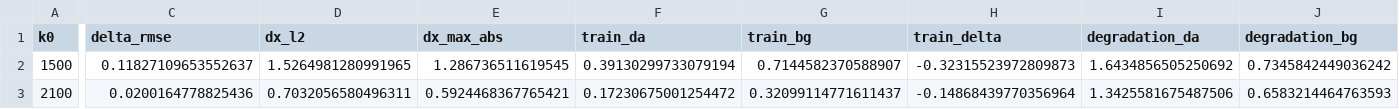
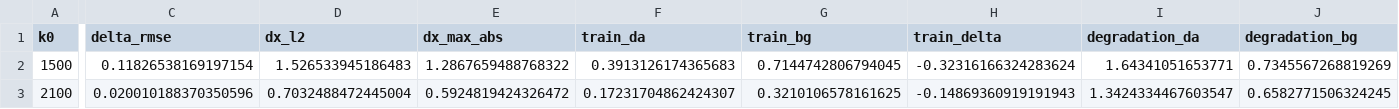
Before and after one commit to gonos2k/ADroad, a CSV file: reports/forecast_da_regimes.csv, drawn as a sheet; only a part is shown, gaps mark what is left out; the diff covers the shown part only; the diff names each change by its address in the sheet, - before the commit and + after, or states it on an @@ line.

Commit message:
analysis(forecast-da): regime separator를 ex-ante forcing / post-hoc obs / DA-response 3그룹으로 분리 + 불안정성 경고 + 완화된 해석. win group은 평균적으로 더 춥고 일사 큰 쪽으로 치우치나 N=4 hypothesis-only

```diff
--- a/reports/forecast_da_regimes.csv
+++ b/reports/forecast_da_regimes.csv
-C2 (delta_rmse): 0.11827109653552637
+C2 (delta_rmse): 0.11826538169197154
-D2 (dx_l2): 1.5264981280991965
+D2 (dx_l2): 1.526533945186483
-E2 (dx_max_abs): 1.286736511619545
+E2 (dx_max_abs): 1.2867659488768322
-F2 (train_da): 0.39130299733079194
+F2 (train_da): 0.3913126174365683
-G2 (train_bg): 0.7144582370588907
+G2 (train_bg): 0.7144742806794045
-H2 (train_delta): -0.32315523972809873
+H2 (train_delta): -0.32316166324283624
-I2 (degradation_da): 1.6434856505250692
+I2 (degradation_da): 1.64341051653771
-J2 (degradation_bg): 0.7345842449036242
+J2 (degradation_bg): 0.7345567268819269
-C3 (delta_rmse): 0.0200164778825436
+C3 (delta_rmse): 0.020010188370350596
-D3 (dx_l2): 0.7032056580496311
+D3 (dx_l2): 0.7032488472445004
-E3 (dx_max_abs): 0.5924468367765421
+E3 (dx_max_abs): 0.5924819424326472
-F3 (train_da): 0.17230675001254472
+F3 (train_da): 0.17231704862424307
-G3 (train_bg): 0.32099114771611437
+G3 (train_bg): 0.3210106578161625
-H3 (train_delta): -0.14868439770356964
+H3 (train_delta): -0.14869360919191943
-I3 (degradation_da): 1.3425581675487506
+I3 (degradation_da): 1.3424334467603547
-J3 (degradation_bg): 0.6583214464763593
+J3 (degradation_bg): 0.6582771506324245
```
Also changed, not shown: 36 edited cells elsewhere in this file, 4 other files.
